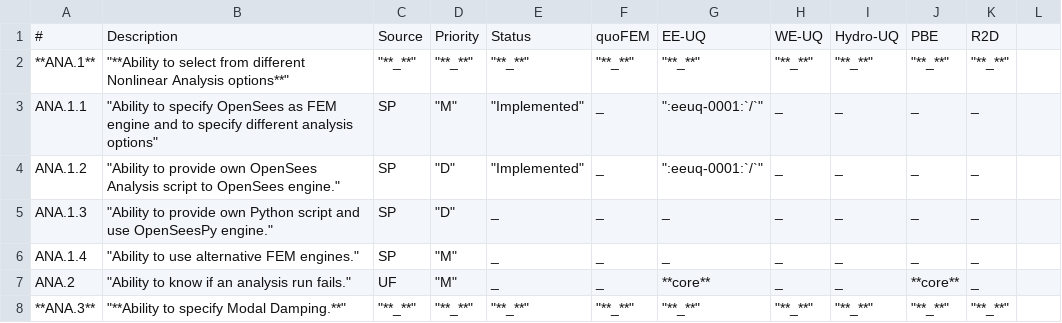
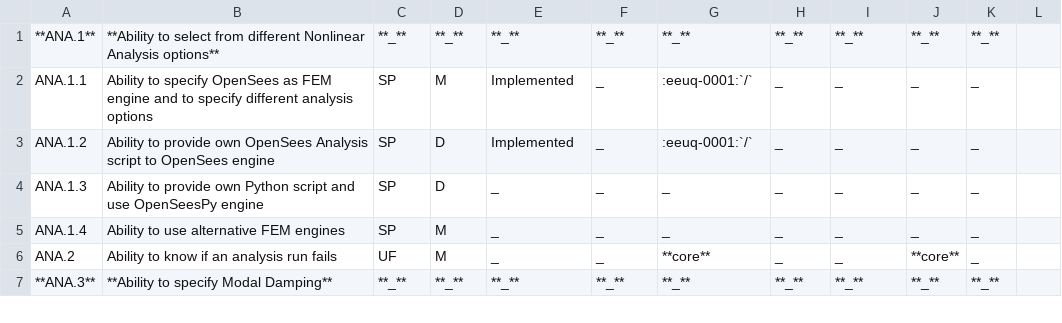
Before and after one commit to NHERI-SimCenter/SimCenterDocumentation, a CSV file: docs/common/reqments/_out/Analysis.csv, drawn as a sheet; only a part is shown; the diff covers the shown part only.

```diff
--- a/docs/common/reqments/_out/Analysis.csv
+++ b/docs/common/reqments/_out/Analysis.csv
@@ -1,8 +1,7 @@
-#,Description,Source,Priority,Status,quoFEM,EE-UQ,WE-UQ,Hydro-UQ,PBE,R2D,
-**ANA.1**," ""**Ability to select from different Nonlinear Analysis options**"""," ""**_**"""," ""**_**"""," ""**_**"""," ""**_**"""," ""**_**"""," ""**_**"""," ""**_**"""," ""**_**"""," ""**_**""",
-ANA.1.1," ""Ability to specify OpenSees as FEM engine and to specify different analysis options""",SP," ""M"""," ""Implemented""", _," "":eeuq-0001:`/`""", _, _, _, _,
-ANA.1.2," ""Ability to provide own OpenSees Analysis script to OpenSees engine.""",SP," ""D"""," ""Implemented""", _," "":eeuq-0001:`/`""", _, _, _, _,
-ANA.1.3," ""Ability to provide own Python script and use OpenSeesPy engine.""",SP," ""D""", _, _, _, _, _, _, _,
-ANA.1.4," ""Ability to use alternative FEM engines.""",SP," ""M""", _, _, _, _, _, _, _,
-ANA.2," ""Ability to know if an analysis run fails.""",UF," ""M""", _, _, **core**, _, _, **core**, _,
-**ANA.3**," ""**Ability to specify Modal Damping.**"""," ""**_**"""," ""**_**"""," ""**_**"""," ""**_**"""," ""**_**"""," ""**_**"""," ""**_**"""," ""**_**"""," ""**_**""",
+**ANA.1**, **Ability to select from different Nonlinear Analysis options**, **_**, **_**, **_**, **_**, **_**, **_**, **_**, **_**, **_**,
+ANA.1.1, Ability to specify OpenSees as FEM engine and to specify different analysis options, SP, M, Implemented, _, :eeuq-0001:`/`, _, _, _, _,
+ANA.1.2, Ability to provide own OpenSees Analysis script to OpenSees engine, SP, D, Implemented, _, :eeuq-0001:`/`, _, _, _, _,
+ANA.1.3, Ability to provide own Python script and use OpenSeesPy engine, SP, D, _, _, _, _, _, _, _,
+ANA.1.4, Ability to use alternative FEM engines, SP, M, _, _, _, _, _, _, _,
+ANA.2, Ability to know if an analysis run fails, UF, M, _, _, **core**, _, _, **core**, _,
+**ANA.3**, **Ability to specify Modal Damping**, **_**, **_**, **_**, **_**, **_**, **_**, **_**, **_**, **_**,
```
Also changed, not shown: 14 edited cells elsewhere in this file, docs/common/reqments/_out/Damage.csv, docs/common/reqments/_out/EL.csv, 5 other files.
